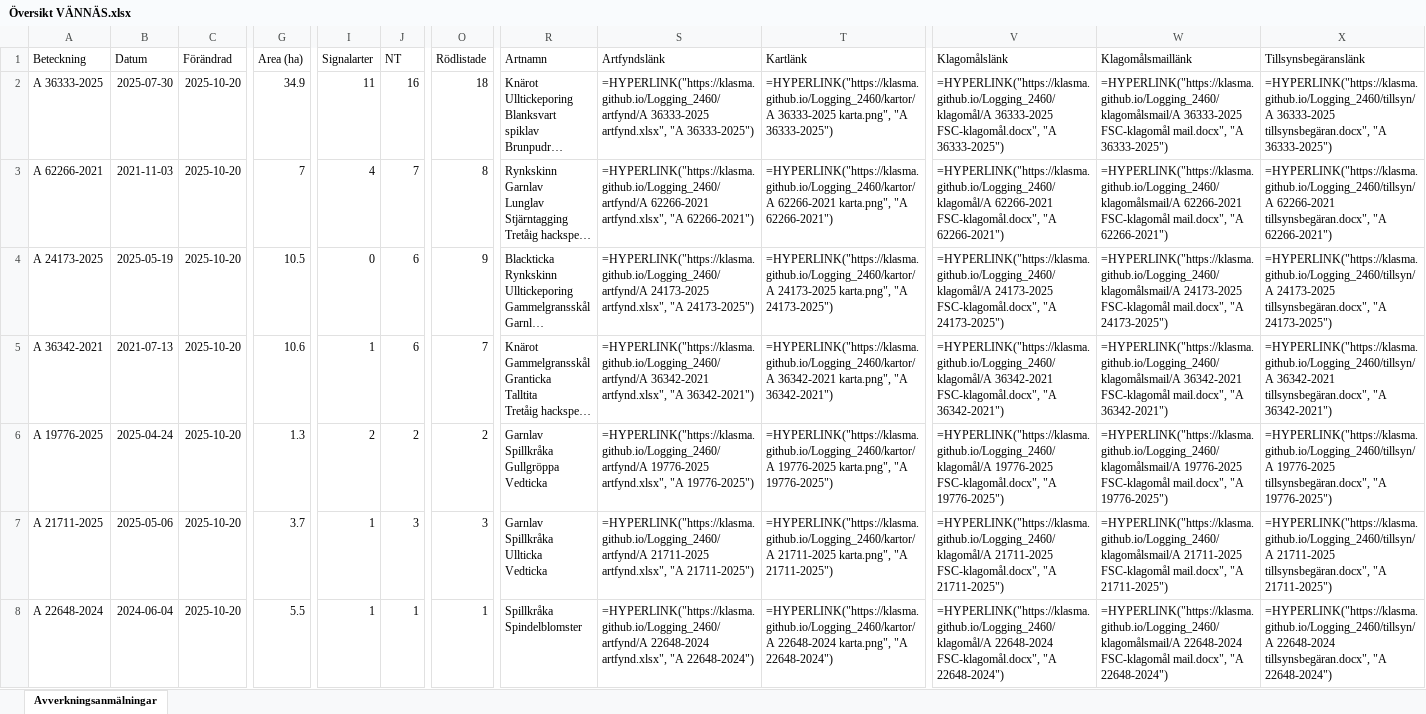
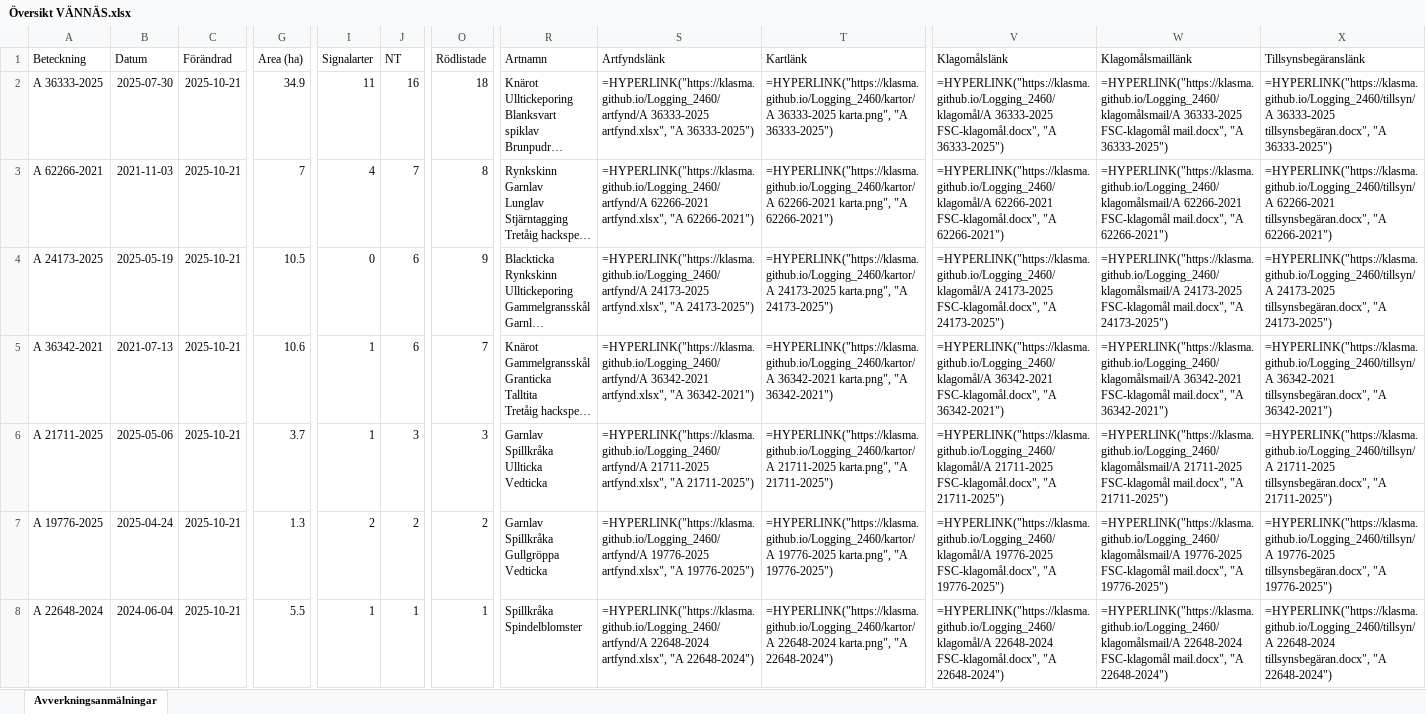
Before and after one commit to klasma/Logging_2460, an Excel workbook: Översikt VÄNNÄS.xlsx, sheet Avverkningsanmälningar, drawn as a sheet; only a part is shown, gaps mark what is left out; long unchanged cells end in …; values as stored, in another font and other column widths than the file's, no borders; formulas without a stored value are shown as written; ↵ is a line break in a cell; the diff covers the shown part only; the diff names each change by its address in the sheet, - before the commit and + after, or states it on an @@ line.

```diff
--- a/Översikt VÄNNÄS.xlsx (sheet Avverkningsanmälningar)
+++ b/Översikt VÄNNÄS.xlsx (sheet Avverkningsanmälningar)
-C2:C8 (Förändrad): 2025-10-20
+C2:C8 (Förändrad): 2025-10-21
-A6 (Beteckning): A 19776-2025
+A6 (Beteckning): A 21711-2025
-B6 (Datum): 2025-04-24
+B6 (Datum): 2025-05-06
-G6 (Area (ha)): 1.3
+G6 (Area (ha)): 3.7
-I6 (Signalarter): 2
+I6 (Signalarter): 1
-J6 (NT): 2
+J6 (NT): 3
-O6 (Rödlistade): 2
+O6 (Rödlistade): 3
-R6 (Artnamn): Garnlav ↵ Spillkråka ↵ Gullgröppa ↵ Vedticka
+R6 (Artnamn): Garnlav ↵ Spillkråka ↵ Ullticka ↵ Vedticka
-S6 (Artfyndslänk): =HYPERLINK("https://klasma.github.io/Logging_2460/artfynd/A 19776-2025 artfynd.xlsx", "A 19776-2025")
+S6 (Artfyndslänk): =HYPERLINK("https://klasma.github.io/Logging_2460/artfynd/A 21711-2025 artfynd.xlsx", "A 21711-2025")
-T6 (Kartlänk): =HYPERLINK("https://klasma.github.io/Logging_2460/kartor/A 19776-2025 karta.png", "A 19776-2025")
+T6 (Kartlänk): =HYPERLINK("https://klasma.github.io/Logging_2460/kartor/A 21711-2025 karta.png", "A 21711-2025")
-V6 (Klagomålslänk): =HYPERLINK("https://klasma.github.io/Logging_2460/klagomål/A 19776-2025 FSC-klagomål.docx", "A 19776-2025")
+V6 (Klagomålslänk): =HYPERLINK("https://klasma.github.io/Logging_2460/klagomål/A 21711-2025 FSC-klagomål.docx", "A 21711-2025")
-W6 (Klagomålsmaillänk): =HYPERLINK("https://klasma.github.io/Logging_2460/klagomålsmail/A 19776-2025 FSC-klagomål mail.docx", "A 19776-2025")
+W6 (Klagomålsmaillänk): =HYPERLINK("https://klasma.github.io/Logging_2460/klagomålsmail/A 21711-2025 FSC-klagomål mail.docx", "A 21711-2025")
-X6 (Tillsynsbegäranslänk): =HYPERLINK("https://klasma.github.io/Logging_2460/tillsyn/A 19776-2025 tillsynsbegäran.docx", "A 19776-2025")
+X6 (Tillsynsbegäranslänk): =HYPERLINK("https://klasma.github.io/Logging_2460/tillsyn/A 21711-2025 tillsynsbegäran.docx", "A 21711-2025")
-A7 (Beteckning): A 21711-2025
+A7 (Beteckning): A 19776-2025
-B7 (Datum): 2025-05-06
+B7 (Datum): 2025-04-24
-G7 (Area (ha)): 3.7
+G7 (Area (ha)): 1.3
-I7 (Signalarter): 1
+I7 (Signalarter): 2
-J7 (NT): 3
+J7 (NT): 2
-O7 (Rödlistade): 3
+O7 (Rödlistade): 2
-R7 (Artnamn): Garnlav ↵ Spillkråka ↵ Ullticka ↵ Vedticka
+R7 (Artnamn): Garnlav ↵ Spillkråka ↵ Gullgröppa ↵ Vedticka
-S7 (Artfyndslänk): =HYPERLINK("https://klasma.github.io/Logging_2460/artfynd/A 21711-2025 artfynd.xlsx", "A 21711-2025")
+S7 (Artfyndslänk): =HYPERLINK("https://klasma.github.io/Logging_2460/artfynd/A 19776-2025 artfynd.xlsx", "A 19776-2025")
-T7 (Kartlänk): =HYPERLINK("https://klasma.github.io/Logging_2460/kartor/A 21711-2025 karta.png", "A 21711-2025")
+T7 (Kartlänk): =HYPERLINK("https://klasma.github.io/Logging_2460/kartor/A 19776-2025 karta.png", "A 19776-2025")
-V7 (Klagomålslänk): =HYPERLINK("https://klasma.github.io/Logging_2460/klagomål/A 21711-2025 FSC-klagomål.docx", "A 21711-2025")
+V7 (Klagomålslänk): =HYPERLINK("https://klasma.github.io/Logging_2460/klagomål/A 19776-2025 FSC-klagomål.docx", "A 19776-2025")
-W7 (Klagomålsmaillänk): =HYPERLINK("https://klasma.github.io/Logging_2460/klagomålsmail/A 21711-2025 FSC-klagomål mail.docx", "A 21711-2025")
+W7 (Klagomålsmaillänk): =HYPERLINK("https://klasma.github.io/Logging_2460/klagomålsmail/A 19776-2025 FSC-klagomål mail.docx", "A 19776-2025")
-X7 (Tillsynsbegäranslänk): =HYPERLINK("https://klasma.github.io/Logging_2460/tillsyn/A 21711-2025 tillsynsbegäran.docx", "A 21711-2025")
+X7 (Tillsynsbegäranslänk): =HYPERLINK("https://klasma.github.io/Logging_2460/tillsyn/A 19776-2025 tillsynsbegäran.docx", "A 19776-2025")
```
Also changed, not shown: 882 edited cells elsewhere in this sheet, artfynd/A 19776-2025 artfynd.xlsx, artfynd/A 21711-2025 artfynd.xlsx, 46 other files.
